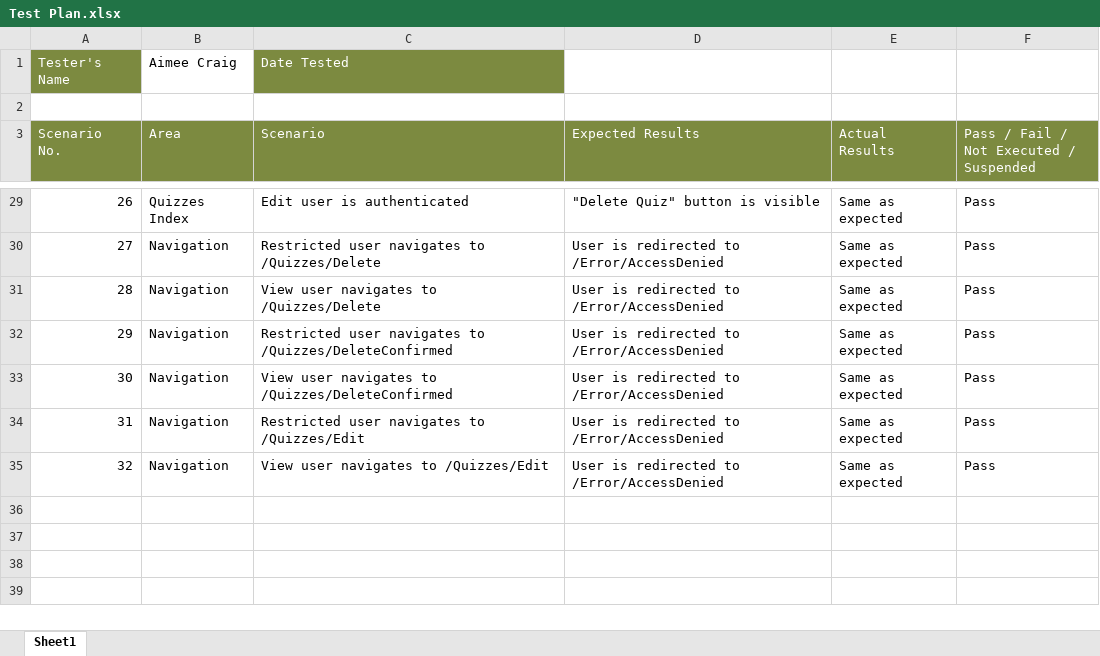
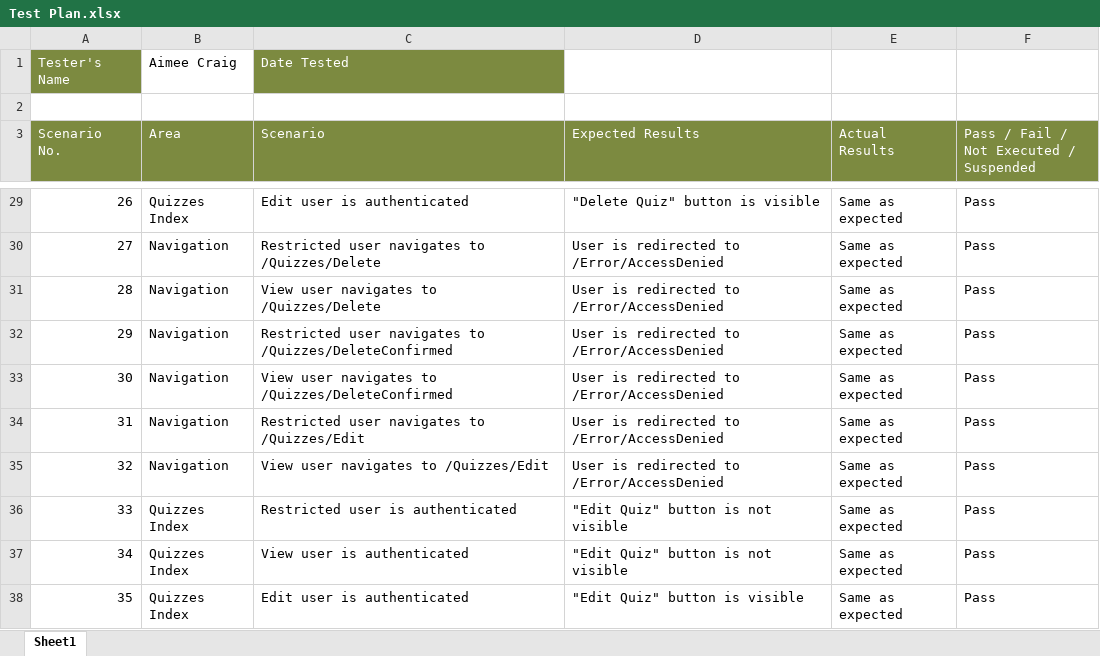
Before and after one commit to aimeesophia/WebbiSkools.QuizManager, an Excel workbook: Documentation/Test Plan.xlsx, sheet Sheet1, drawn as a sheet; only a part is shown, gaps mark what is left out; values as stored, in another font and other column widths than the file's, no borders; conditional formats not drawn; the diff names each change by its address in the sheet, - before the commit and + after, or states it on an @@ line.

Commit message:
Added edit button to quiz cards.

```diff
--- a/Documentation/Test Plan.xlsx (sheet Sheet1)
+++ b/Documentation/Test Plan.xlsx (sheet Sheet1)
+row 36: 33 | Quizzes Index | Restricted user is authenticated | "Edit Quiz" button is not visible | Same as expected | Pass
+row 37: 34 | Quizzes Index | View user is authenticated | "Edit Quiz" button is not visible | Same as expected | Pass
+row 38: 35 | Quizzes Index | Edit user is authenticated | "Edit Quiz" button is visible | Same as expected | Pass
```
Also changed, not shown: 2 other files.
